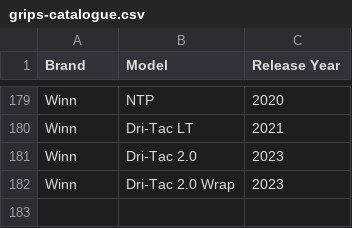
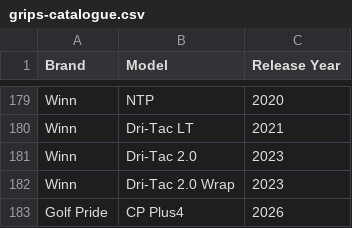
Before and after one commit to davidteevo/teevo-mvp, a CSV file: data/grips-catalogue.csv, drawn as a sheet; only a part is shown, gaps mark what is left out; the diff names each change by its address in the sheet, - before the commit and + after, or states it on an @@ line.

```diff
--- a/data/grips-catalogue.csv
+++ b/data/grips-catalogue.csv
+row 183: Golf Pride | CP Plus4 | 2026
```
Also changed, not shown: data/club-catalogue.csv, data/shafts-catalogue.csv, 1 other file.
